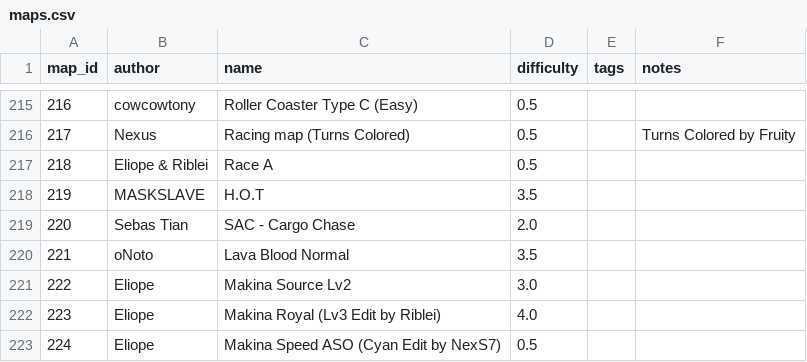
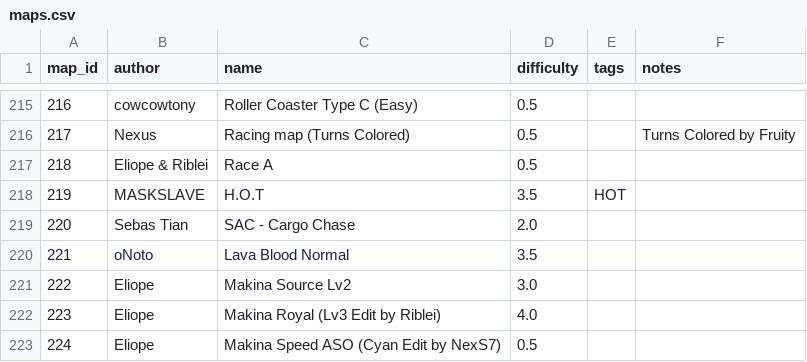
Before and after one commit to vv4t/Aottg2-Racing-Maps, a CSV file: maps.csv, drawn as a sheet; only a part is shown, gaps mark what is left out.

Commit message:
added keyword HOT for H.O.T

```diff
--- a/maps.csv
+++ b/maps.csv
@@ -217,3 +217,3 @@ map_id|author|name|difficulty|tags|notes
 218|Eliope & Riblei|Race A|0.5||
-219|MASKSLAVE|H.O.T|3.5||
+219|MASKSLAVE|H.O.T|3.5|HOT|
 220|Sebas Tian|SAC - Cargo Chase|2.0||
```
